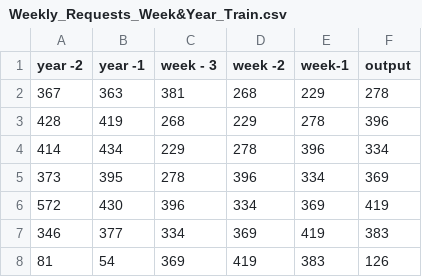
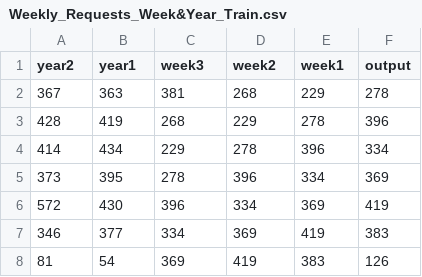
Before and after one commit to Elliotsul/Year3_Project, a CSV file: Year3_Project/Data/Weekly_Requests_Week&Year_Train.csv, drawn as a sheet; only a part is shown.

```diff
--- a/Year3_Project/Data/Weekly_Requests_Week&Year_Train.csv
+++ b/Year3_Project/Data/Weekly_Requests_Week&Year_Train.csv
@@ -1,2 +1,2 @@
-year -2,year -1,week - 3,week -2,week-1,output
+year2,year1,week3,week2,week1,output
 367,363,381,268,229,278
```
Also changed, not shown: 18 other files.
